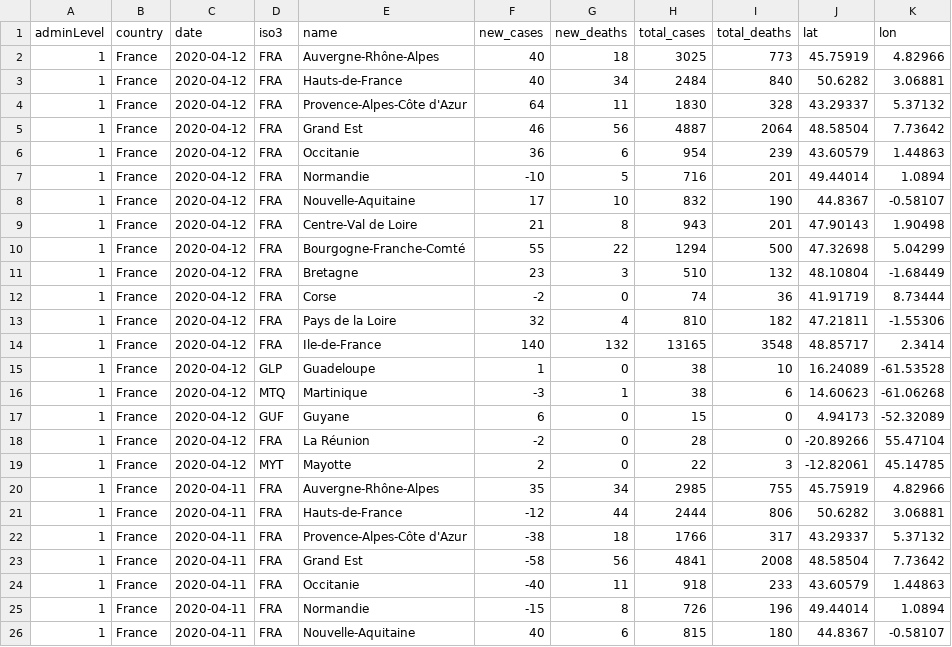
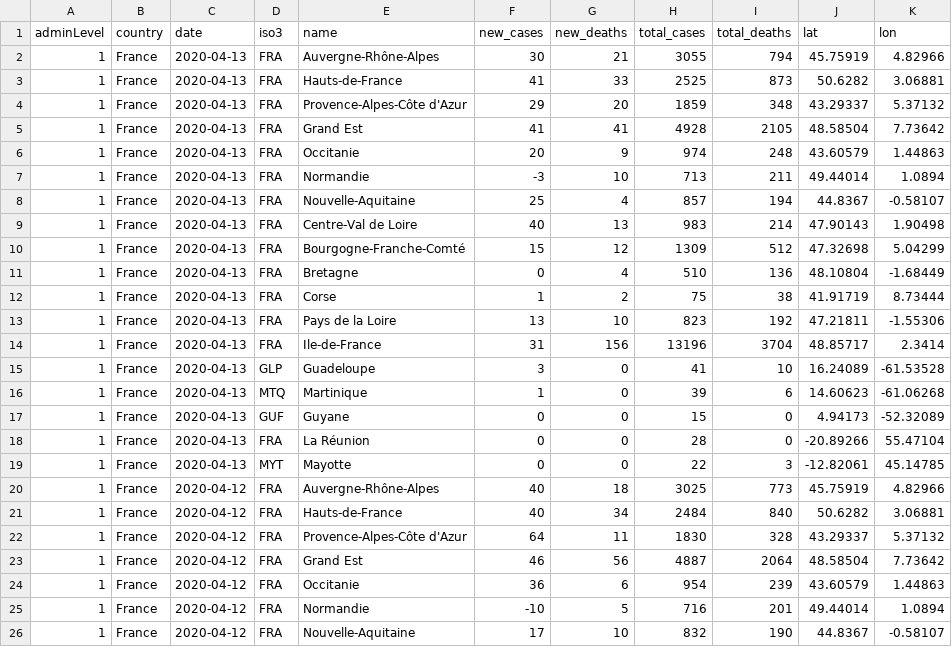
Before and after one commit to feamen/covid19-France, a CSV file: latest_region.csv, drawn as a sheet; only a part is shown; the shorter side is filled out with more unchanged rows.

```diff
--- a/latest_region.csv
+++ b/latest_region.csv
@@ -1,2 +1,20 @@
 adminLevel,country,date,iso3,name,new_cases,new_deaths,total_cases,total_deaths,lat,lon
+1,"France","2020-04-13","FRA","Auvergne-Rhône-Alpes",30,21,3055,794,45.75919,4.82966
+1,"France","2020-04-13","FRA","Hauts-de-France",41,33,2525,873,50.6282,3.06881
+1,"France","2020-04-13","FRA","Provence-Alpes-Côte d'Azur",29,20,1859,348,43.29337,5.37132
+1,"France","2020-04-13","FRA","Grand Est",41,41,4928,2105,48.58504,7.73642
+1,"France","2020-04-13","FRA","Occitanie",20,9,974,248,43.60579,1.44863
+1,"France","2020-04-13","FRA","Normandie",-3,10,713,211,49.44014,1.0894
+1,"France","2020-04-13","FRA","Nouvelle-Aquitaine",25,4,857,194,44.8367,-0.58107
+1,"France","2020-04-13","FRA","Centre-Val de Loire",40,13,983,214,47.90143,1.90498
+1,"France","2020-04-13","FRA","Bourgogne-Franche-Comté",15,12,1309,512,47.32698,5.04299
+1,"France","2020-04-13","FRA","Bretagne",0,4,510,136,48.10804,-1.68449
+1,"France","2020-04-13","FRA","Corse",1,2,75,38,41.91719,8.73444
+1,"France","2020-04-13","FRA","Pays de la Loire",13,10,823,192,47.21811,-1.55306
+1,"France","2020-04-13","FRA","Ile-de-France",31,156,13196,3704,48.85717,2.3414
+1,"France","2020-04-13","GLP","Guadeloupe",3,0,41,10,16.24089,-61.53528
+1,"France","2020-04-13","MTQ","Martinique",1,0,39,6,14.60623,-61.06268
+1,"France","2020-04-13","GUF","Guyane",0,0,15,0,4.94173,-52.32089
+1,"France","2020-04-13","FRA","La Réunion",0,0,28,0,-20.89266,55.47104
+1,"France","2020-04-13","MYT","Mayotte",0,0,22,3,-12.82061,45.14785
 1,"France","2020-04-12","FRA","Auvergne-Rhône-Alpes",40,18,3025,773,45.75919,4.82966
```
Also changed, not shown: 6 other files.
